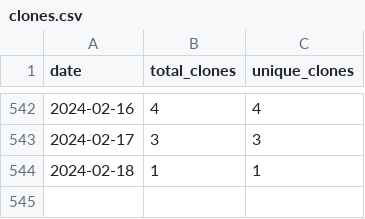
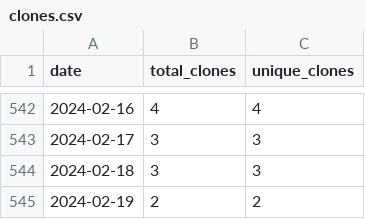
Before and after one commit to wumphlett/COMP-3500, a CSV file: .traffic/clones.csv, drawn as a sheet; only a part is shown, gaps mark what is left out.

Commit message:
Updating repository traffic

```diff
--- a/.traffic/clones.csv
+++ b/.traffic/clones.csv
@@ -543,2 +543,3 @@ date,total_clones,unique_clones
 2024-02-17,3,3
-2024-02-18,1,1
+2024-02-18,3,3
+2024-02-19,2,2
```
Also changed, not shown: .traffic/views.csv, 3 other files.
